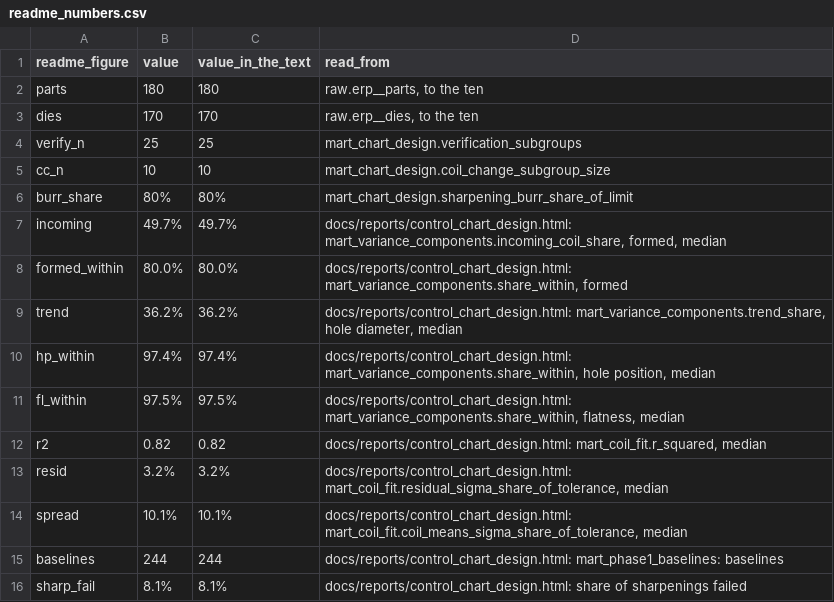
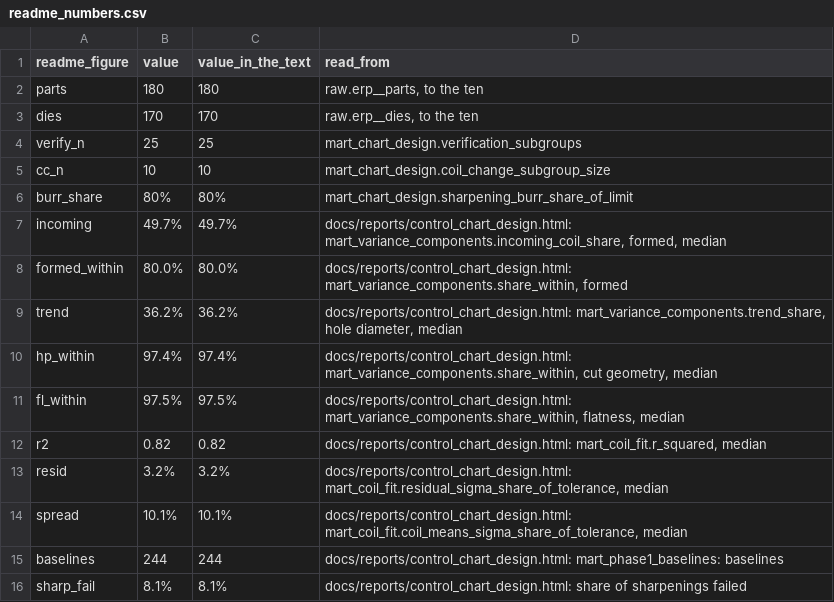
Before and after one commit to bmdvs/spc-capability, a CSV file: stamping_spc_program/analytics/reports/traces/readme_numbers.csv, drawn as a sheet; only a part is shown.

```diff
--- a/stamping_spc_program/analytics/reports/traces/readme_numbers.csv
+++ b/stamping_spc_program/analytics/reports/traces/readme_numbers.csv
@@ -9,3 +9,3 @@ formed_within,80.0%,80.0%,"docs/reports/control_chart_design.html: mart_variance
 trend,36.2%,36.2%,"docs/reports/control_chart_design.html: mart_variance_components.trend_share, hole diameter, median"
-hp_within,97.4%,97.4%,"docs/reports/control_chart_design.html: mart_variance_components.share_within, hole position, median"
+hp_within,97.4%,97.4%,"docs/reports/control_chart_design.html: mart_variance_components.share_within, cut geometry, median"
 fl_within,97.5%,97.5%,"docs/reports/control_chart_design.html: mart_variance_components.share_within, flatness, median"
```
Also changed, not shown: stamping_spc_program/analytics/reports/traces/control_chart_design_numbers.csv, 6 other files.
